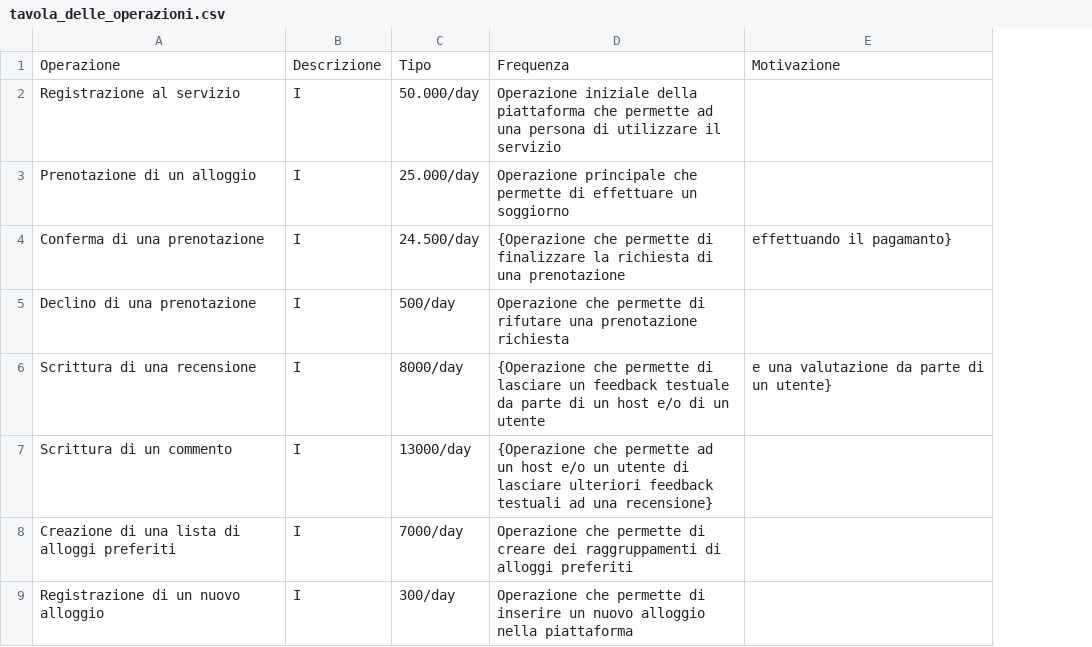
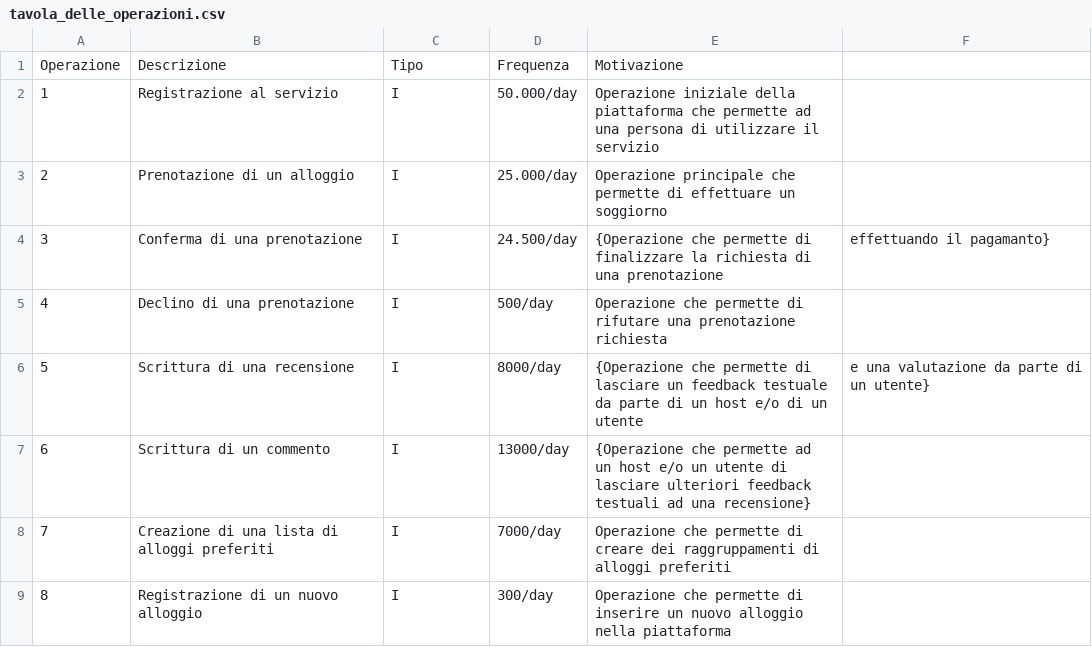
Before and after one commit to eduardz1/Home-Booking, a CSV file: latex/resources/tavola_delle_operazioni.csv, drawn as a sheet; only a part is shown; removed rows and columns are numbered as before the commit, all else as after; the diff names each change by its address in the sheet, - before the commit and + after, or states it on an @@ line.

Commit message:
tables rendered

```diff
--- a/latex/resources/tavola_delle_operazioni.csv
+++ b/latex/resources/tavola_delle_operazioni.csv
+column A, rows 2-9: 1 | 2 | 3 | 4 | 5 | 6 | 7 | 8
-row 1: Operazione | Descrizione | Tipo | Frequenza | Motivazione
+row 1: Operazione | Descrizione | Tipo | Frequenza | Motivazione
```
Also changed, not shown: 3 other files.
